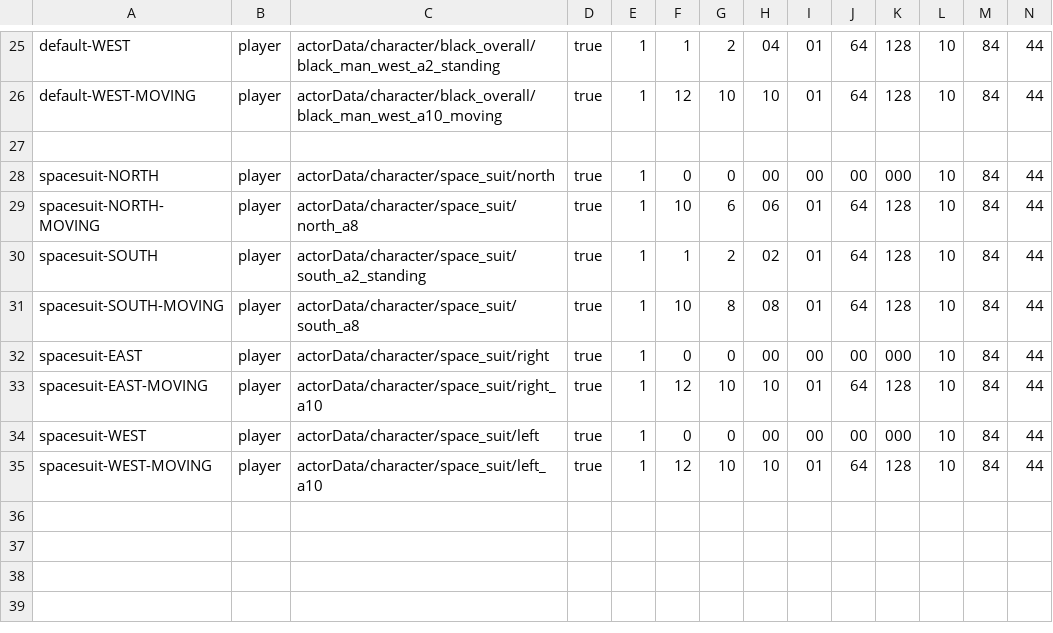
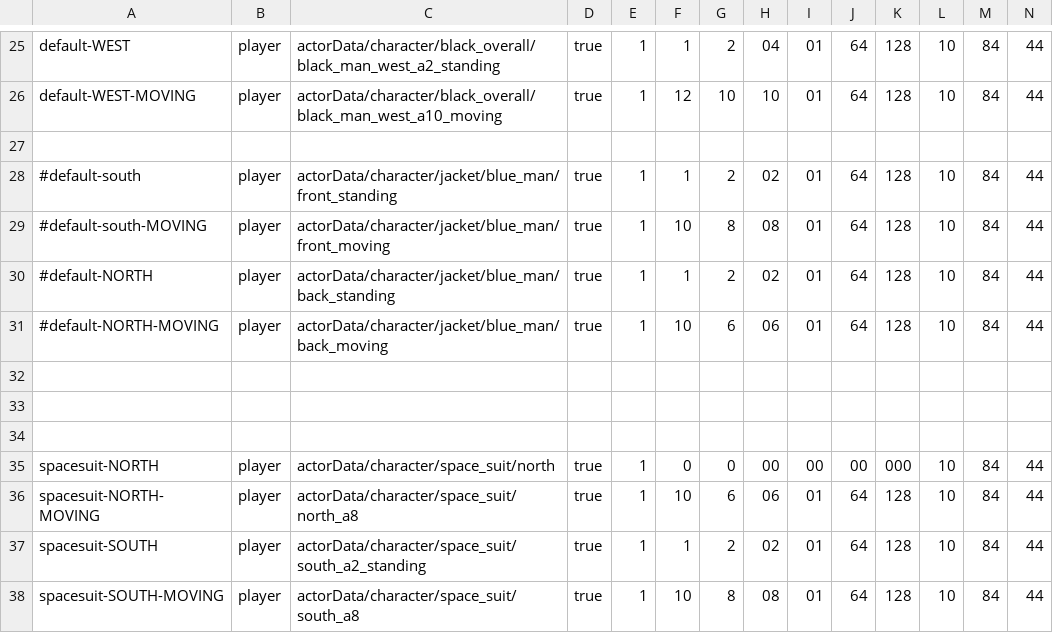
Before and after one commit to WolfgangBischoff/Ceres, a CSV file: src/main/resources/actorData/player.csv, drawn as a sheet; only a part is shown, gaps mark what is left out; the shorter side is filled out with more unchanged rows; rows hold the shown columns only; the diff names each change by its address in the sheet, - before the commit and + after, or states it on an @@ line.

```diff
--- a/src/main/resources/actorData/player.csv
+++ b/src/main/resources/actorData/player.csv
+row 28: #default-south | player | actorData/character/jacket/blue_man/front_standing | true | 1 | 1 | 2 | 02 | 01 | 64 | 128 | 10 | 84 | 44
+row 29: #default-south-MOVING | player | actorData/character/jacket/blue_man/front_moving | true | 1 | 10 | 8 | 08 | 01 | 64 | 128 | 10 | 84 | 44
+row 30: #default-NORTH | player | actorData/character/jacket/blue_man/back_standing | true | 1 | 1 | 2 | 02 | 01 | 64 | 128 | 10 | 84 | 44
+row 31: #default-NORTH-MOVING | player | actorData/character/jacket/blue_man/back_moving | true | 1 | 10 | 6 | 06 | 01 | 64 | 128 | 10 | 84 | 44
+row 32: (empty)
+row 33: (empty)
+row 34: (empty)
```
Also changed, not shown: src/main/resources/actorData/character/jacket/blue_man/resistance_helper.csv, 6 other files.
